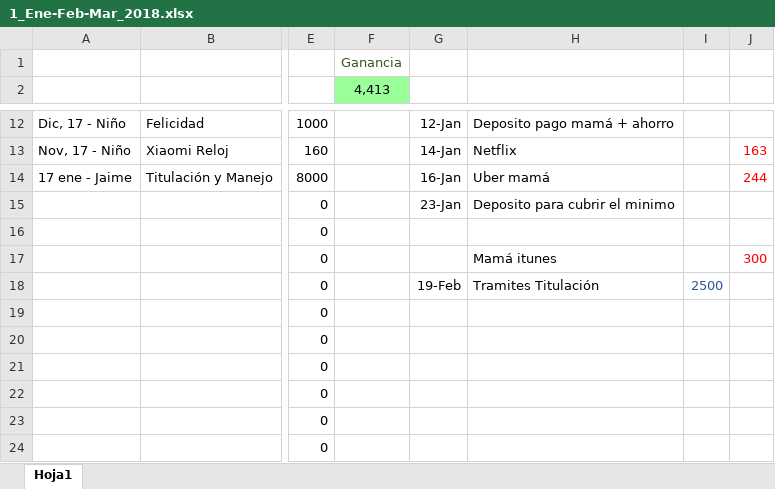
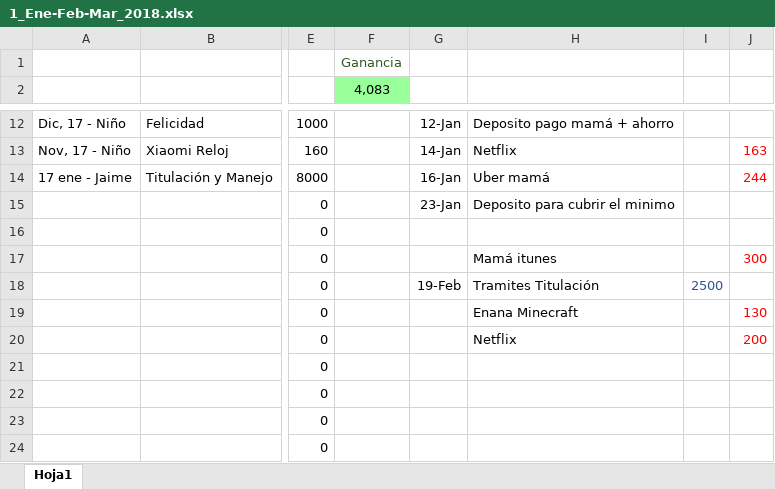
Before and after one commit to Adrifelcha/Adrifelcha, an Excel workbook: Finanzas/1_Ene-Feb-Mar_2018.xlsx, sheet Hoja1, drawn as a sheet; only a part is shown, gaps mark what is left out; values as stored, in another font and other column widths than the file's, no borders; the diff covers the shown part only; the diff names each change by its address in the sheet, - before the commit and + after, or states it on an @@ line.

```diff
--- a/Finanzas/1_Ene-Feb-Mar_2018.xlsx (sheet Hoja1)
+++ b/Finanzas/1_Ene-Feb-Mar_2018.xlsx (sheet Hoja1)
-F2: 4,413
+F2: 4,083
-H19: (empty)
+H19: Enana Minecraft
-J19: (empty)
+J19: 130
-H20: (empty)
+H20: Netflix
-J20: (empty)
+J20: 200
```
Also changed, not shown: 3 added rows, 3 removed rows and 20 edited cells elsewhere in this sheet, 3 other files.
